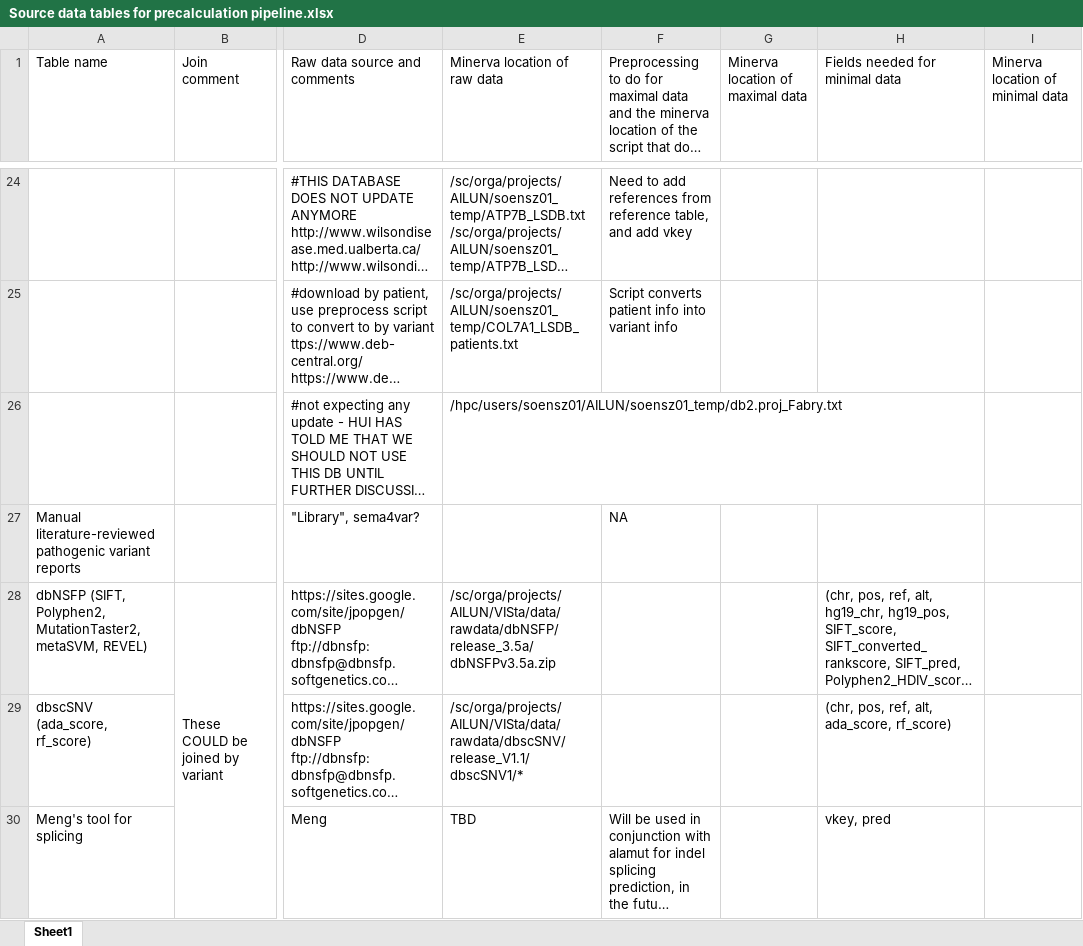
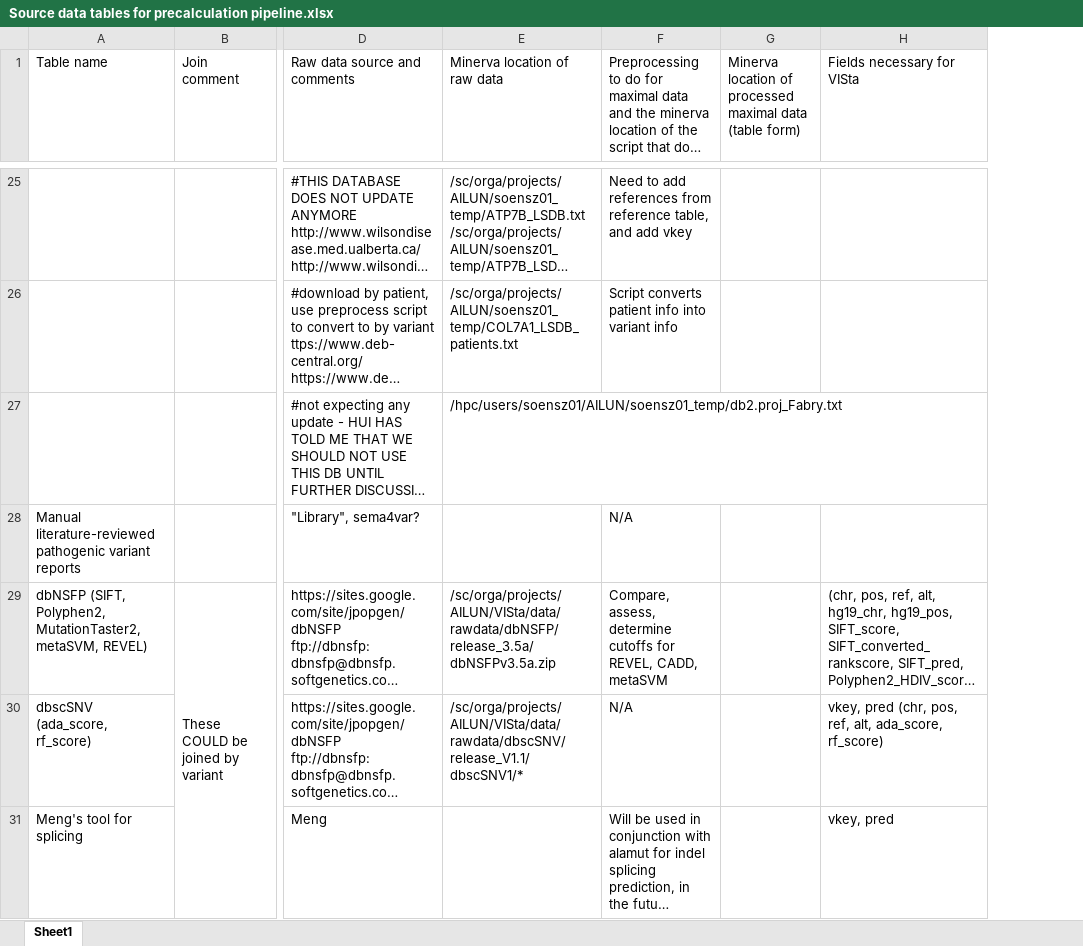
Before and after one commit to lih16/precalculation, an Excel workbook: Source data tables for precalculation pipeline.xlsx, sheet Sheet1, drawn as a sheet; only a part is shown, gaps mark what is left out; long unchanged cells end in …; values as stored, in another font and other column widths than the file's, no cell formats; removed rows and columns are numbered as before the commit, all else as after; the diff covers the shown part only; the diff names each change by its address in the sheet, - before the commit and + after, or states it on an @@ line.

```diff
--- a/Source data tables for precalculation pipeline.xlsx (sheet Sheet1)
+++ b/Source data tables for precalculation pipeline.xlsx (sheet Sheet1)
-column G (Minerva location of maximal data), empty
+column G, row 1: Minerva location of processed maximal data (table form)
-column I (Minerva location of minimal data), empty
-H1: Fields needed for minimal data
+H1: Fields necessary for VISta
-F28: NA
+F28: N/A
-F29: (empty)
+F29: Compare, assess, determine cutoffs for REVEL, CADD, metaSVM
-F30: (empty)
+F30: N/A
-H30 (Fields necessary for VISta): (chr, pos,…
+H30 (Fields necessary for VISta): vkey, pred (chr, pos,…
-E31 (Minerva location of raw data): TBD
+E31 (Minerva location of raw data): (empty)
```
Also changed, not shown: 4 added rows, 1 removed row, 21 edited cells and merged cells elsewhere in this sheet, cell formats, 1 other file.
